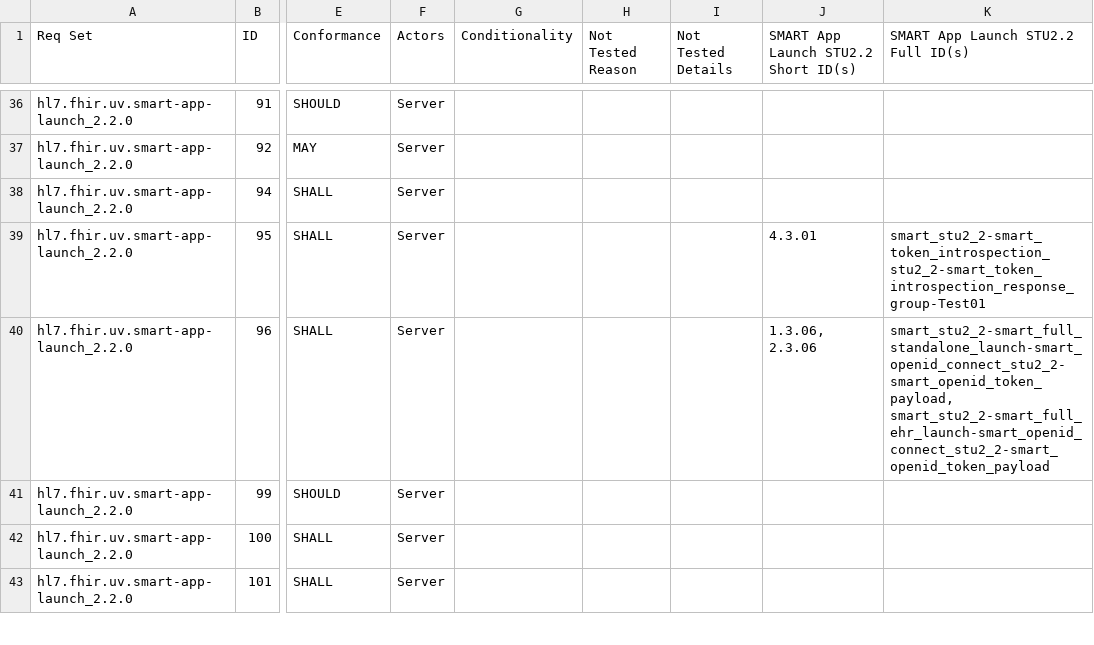
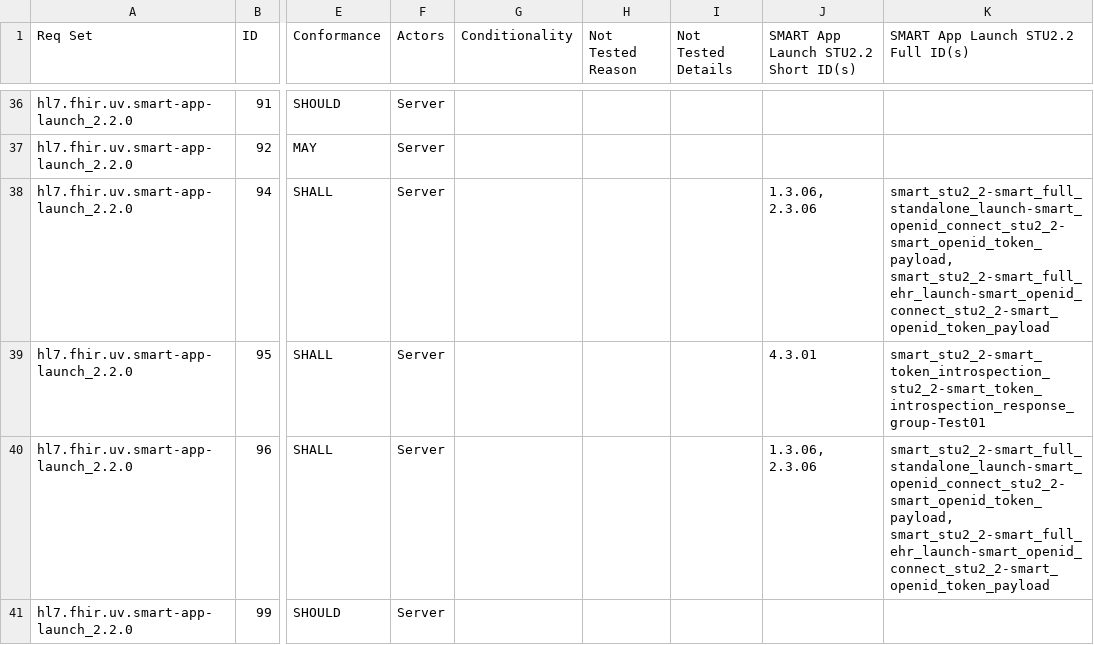
Before and after one commit to inferno-framework/smart-app-launch-test-kit, a CSV file: lib/smart_app_launch/requirements/generated/smart_stu2_2_requirements_coverage.csv, drawn as a sheet; only a part is shown, gaps mark what is left out; the shorter side is filled out with more unchanged rows; the diff names each change by its address in the sheet, - before the commit and + after, or states it on an @@ line.

```diff
--- a/lib/smart_app_launch/requirements/generated/smart_stu2_2_requirements_coverage.csv
+++ b/lib/smart_app_launch/requirements/generated/smart_stu2_2_requirements_coverage.csv
-J38: (empty)
+J38: 1.3.06, 2.3.06
-K38: (empty)
+K38: smart_stu2_2-smart_full_standalone_launch-smart_openid_connect_stu2_2-smart_openid_token_payload, smart_stu2_2-smart_full_ehr_launch-smart_openid_connect_stu2_2-smart_openid_token_payload
```
Also changed, not shown: lib/smart_app_launch/requirements/generated/smart_client_stu2_2_requirements_coverage.csv, 5 other files.
